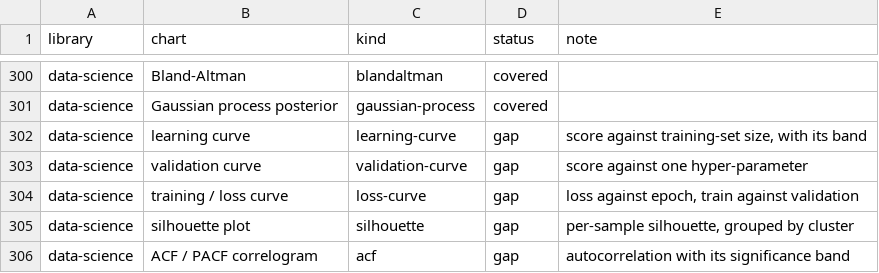
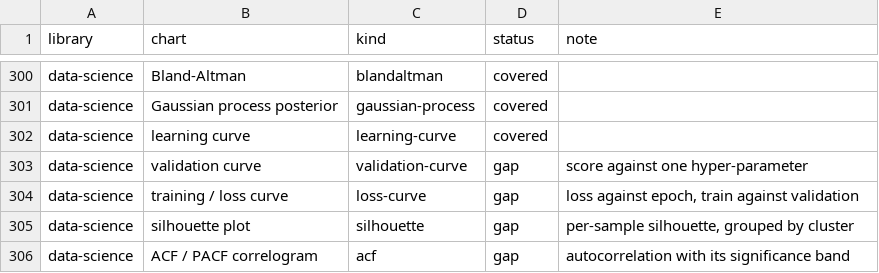
Before and after one commit to warith-harchaoui/sprezzature-figures, a CSV file: coverage.csv, drawn as a sheet; only a part is shown, gaps mark what is left out.

```diff
--- a/coverage.csv
+++ b/coverage.csv
@@ -301,3 +301,3 @@ data-science,Bland-Altman,blandaltman,covered,
 data-science,Gaussian process posterior,gaussian-process,covered,
-data-science,learning curve,learning-curve,gap,"score against training-set size, with its band"
+data-science,learning curve,learning-curve,covered,
 data-science,validation curve,validation-curve,gap,score against one hyper-parameter
```
Also changed, not shown: 16 other files.
